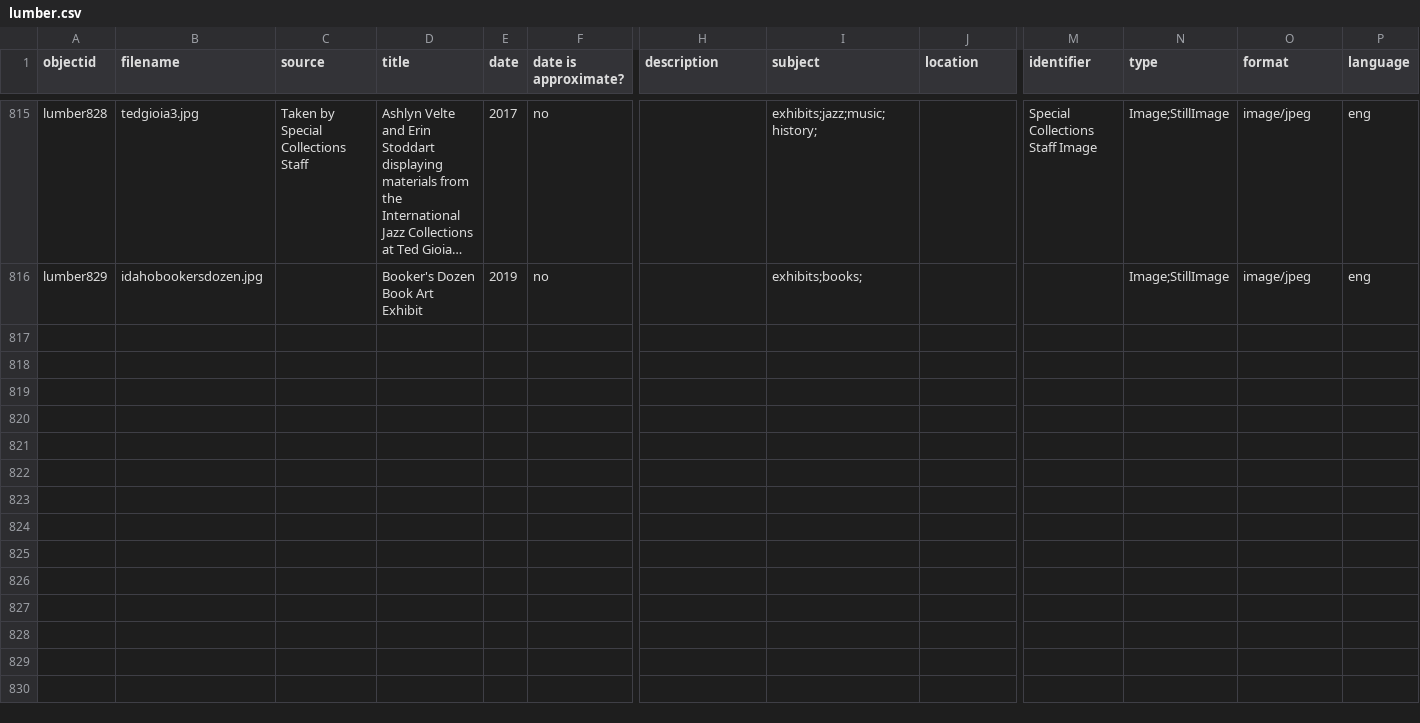
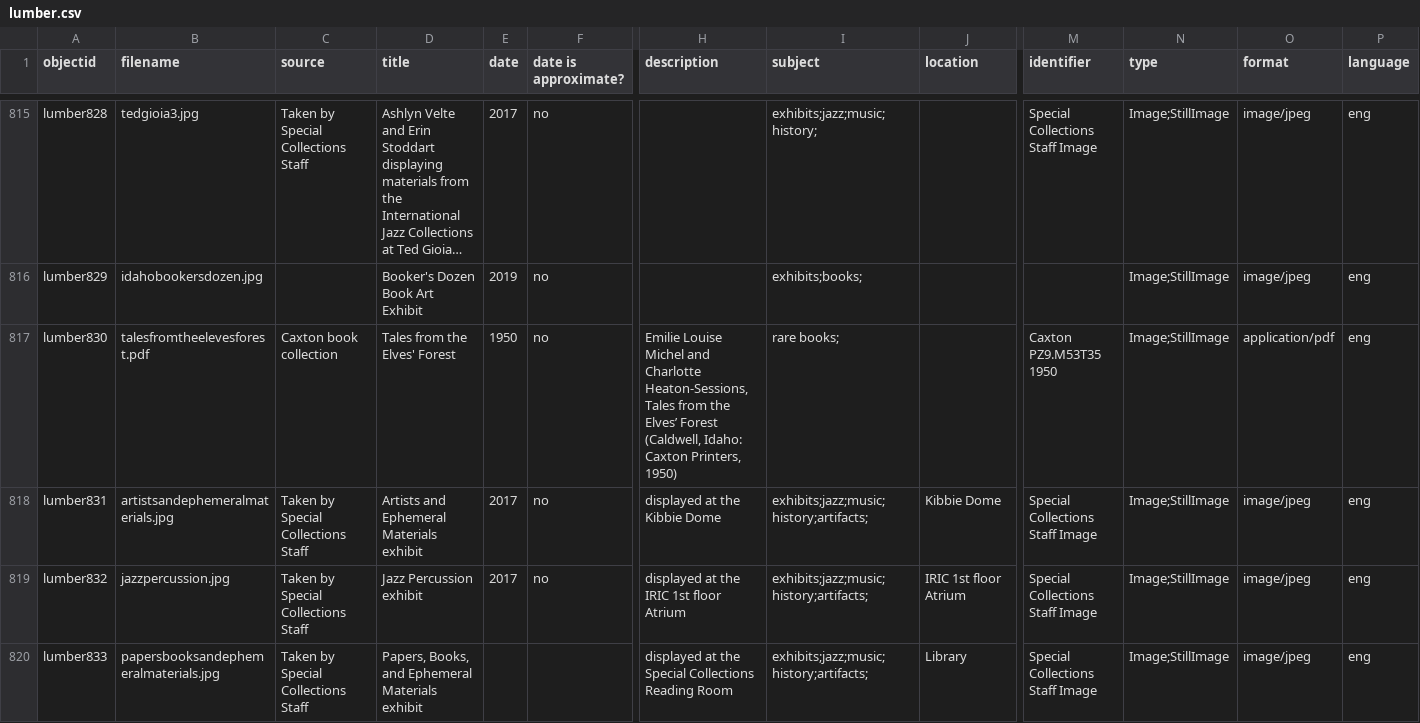
Before and after one commit to uidaholib/spec-lumber, a CSV file: _data/lumber.csv, drawn as a sheet; only a part is shown, gaps mark what is left out; long unchanged cells end in …; rows hold the shown columns only; the diff covers the shown part only; the diff names each change by its address in the sheet, - before the commit and + after, or states it on an @@ line.

```diff
--- a/_data/lumber.csv
+++ b/_data/lumber.csv
+row 817: lumber830 | talesfromtheelevesforest.pdf | Caxton book collection | Tales from the Elves' Forest | 1950 | no | Emilie Louise Michel and Charlotte Heaton-Sessions, Tales from the Elves’ Forest (Caldwell, Idaho: Caxton Printers, 1950) | rare books; |  | Caxton PZ9.M53T35 1950 | Image;StillImage | application/pdf | eng
+row 818: lumber831 | artistsandephemeralmaterials.jpg | Taken by Special Collections Staff | Artists and Ephemeral Materials exhibit | 2017 | no | displayed at the Kibbie Dome | exhibits;jazz;music;history;artifacts; | Kibbie Dome | Special Collections Staff Image | Image;StillImage | image/jpeg | eng
+row 819: lumber832 | jazzpercussion.jpg | Taken by Special Collections Staff | Jazz Percussion exhibit | 2017 | no | displayed at the IRIC 1st floor Atrium | exhibits;jazz;music;history;artifacts; | IRIC 1st floor Atrium | Special Collections Staff Image | Image;StillImage | image/jpeg | eng
+row 820: lumber833 | papersbooksandephemeralmaterials.jpg | Taken by Special Collections Staff | Papers, Books, and Ephemeral Materials exhibit |  |  | displayed at the Special Collections Reading Room | exhibits;jazz;music;history;artifacts; | Library | Special Collections Staff Image | Image;StillImage | image/jpeg | eng
```
Also changed, not shown: 3 added rows elsewhere in this file, 9 other files.
